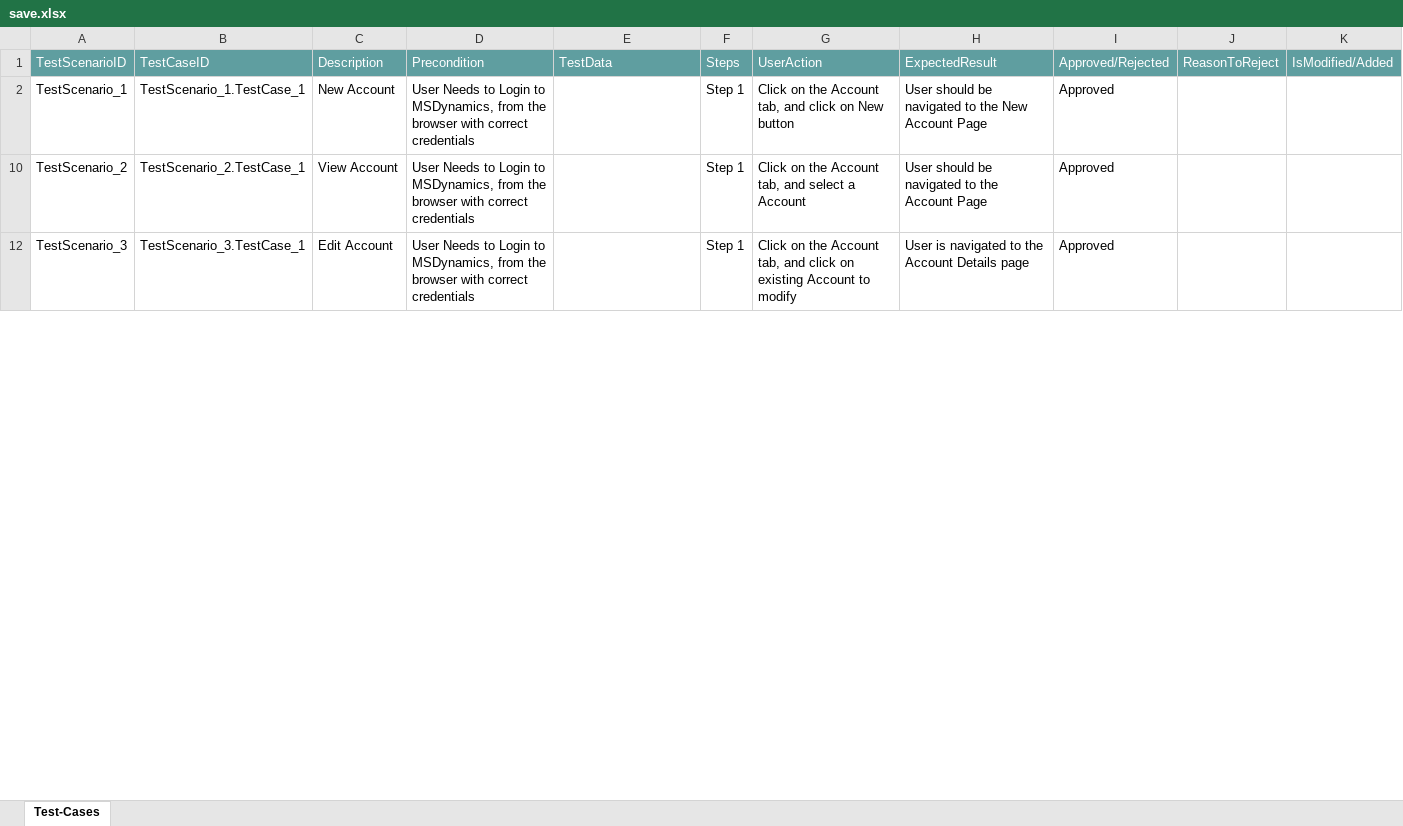
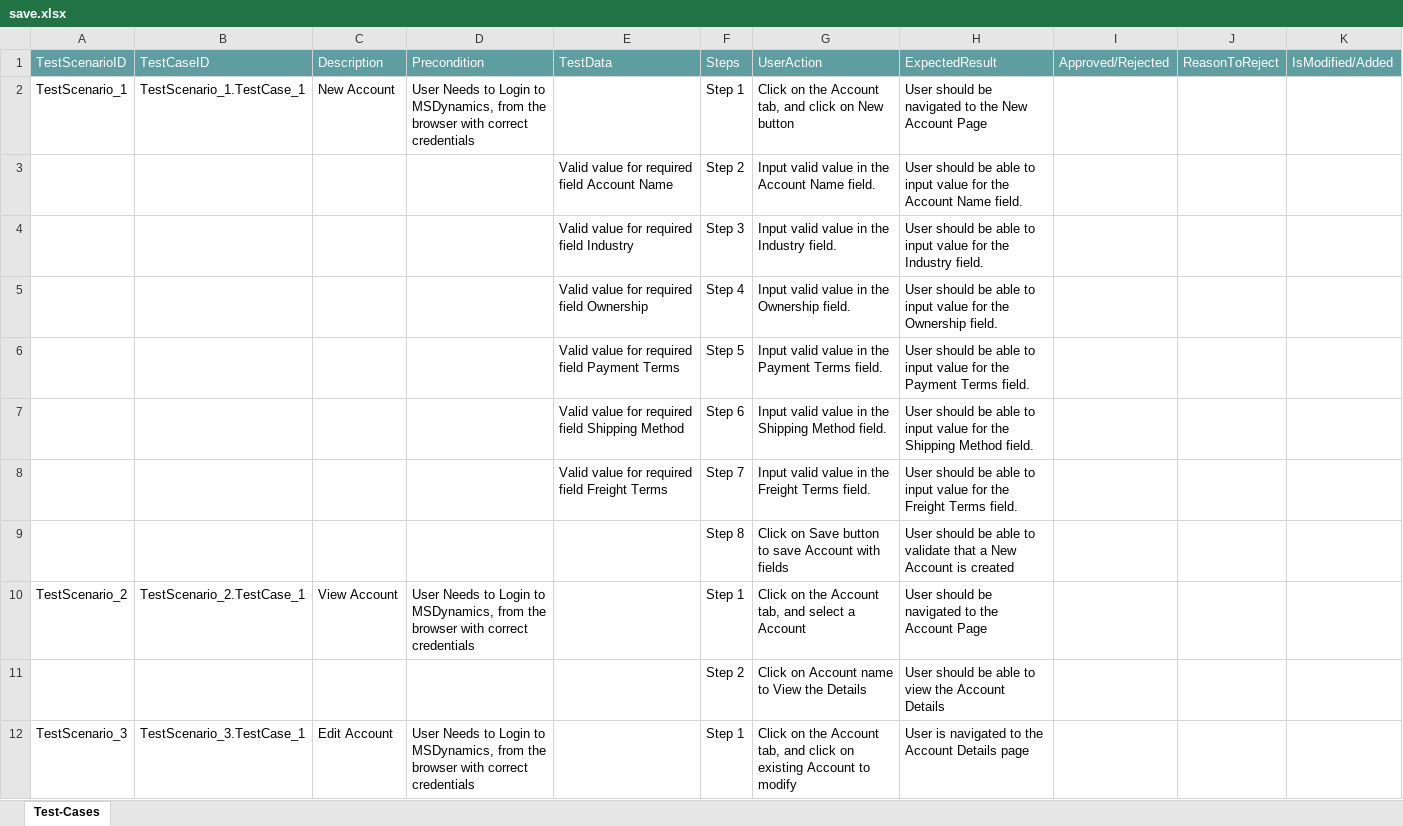
Before and after one commit to ShaikMohamedIrfan/rsdynamic, an Excel workbook: save.xlsx, sheet Test-Cases, drawn as a sheet; only a part is shown; values as stored, in another font and other column widths than the file's, no borders; table styles not drawn; the diff covers the shown part only; the diff names each change by its address in the sheet, - before the commit and + after, or states it on an @@ line.

Commit message:
Initial Commit for Verification of Test cases

```diff
--- a/save.xlsx (sheet Test-Cases)
+++ b/save.xlsx (sheet Test-Cases)
-I2: Approved
+I2: (empty)
@@ row 3 unhidden:  |  |  |  | Valid value for required field Account Name | Step 2 | Input valid value in the Account Name field. | User should be able to input value for the Account Name field. @@
@@ row 4 unhidden:  |  |  |  | Valid value for required field Industry | Step 3 | Input valid value in the Industry field. | User should be able to input value for the Industry field. @@
@@ row 5 unhidden:  |  |  |  | Valid value for required field Ownership | Step 4 | Input valid value in the Ownership field. | User should be able to input value for the Ownership field. @@
@@ row 6 unhidden:  |  |  |  | Valid value for required field Payment Terms | Step 5 | Input valid value in the Payment Terms field. | User should be able to input value for the Payment Terms field. @@
@@ row 7 unhidden:  |  |  |  | Valid value for required field Shipping Method | Step 6 | Input valid value in the Shipping Method field. | User should be able to input value for the Shipping Method field. @@
@@ row 8 unhidden:  |  |  |  | Valid value for required field Freight Terms | Step 7 | Input valid value in the Freight Terms field. | User should be able to input value for the Freight Terms field. @@
@@ row 9 unhidden:  |  |  |  |  | Step 8 | Click on Save button to save Account with fields | User should be able to validate that a New Account is created @@
-I10: Approved
+I10: (empty)
@@ row 11 unhidden:  |  |  |  |  | Step 2 | Click on Account name to View the Details | User should be able to view the Account Details @@
-I12: Approved
+I12: (empty)
```
Also changed, not shown: 9 hidden or unhidden rows and 1 edited cell elsewhere in this sheet.
